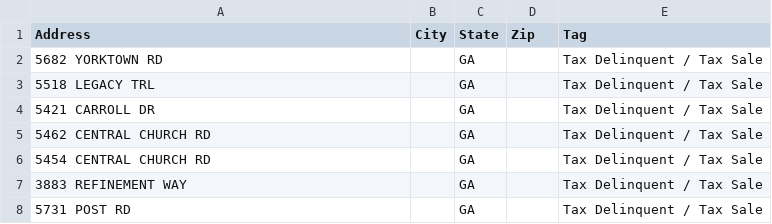
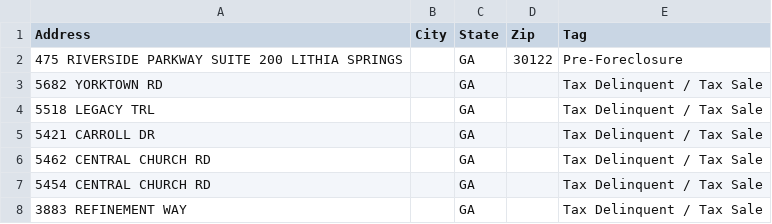
Before and after one commit to terrellkday/Douglas-Leads-Scraper, a CSV file: data/skiptrace_import.csv, drawn as a sheet; only a part is shown; the shorter side is filled out with more unchanged rows; the diff names each change by its address in the sheet, - before the commit and + after, or states it on an @@ line.

```diff
--- a/data/skiptrace_import.csv
+++ b/data/skiptrace_import.csv
+row 2: 475 RIVERSIDE PARKWAY SUITE 200 LITHIA SPRINGS |  | GA | 30122 | Pre-Foreclosure
```
Also changed, not shown: dashboard/ghl_leads.csv, data/ghl_leads.csv, 8 other files.
